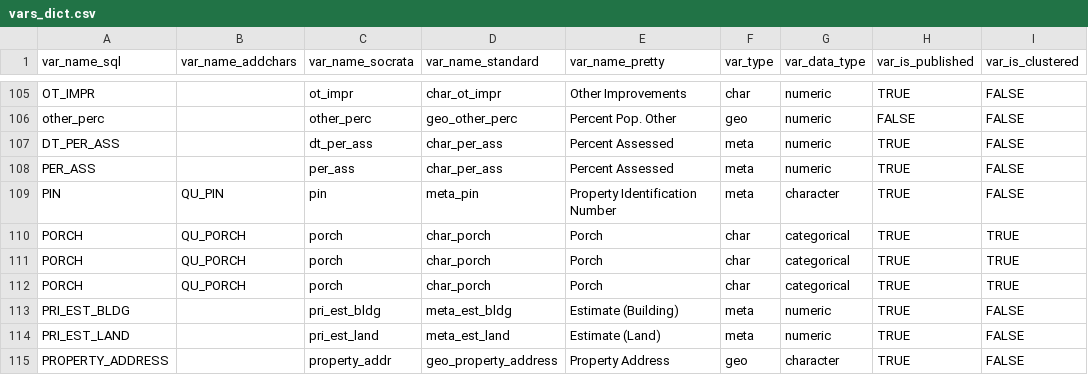
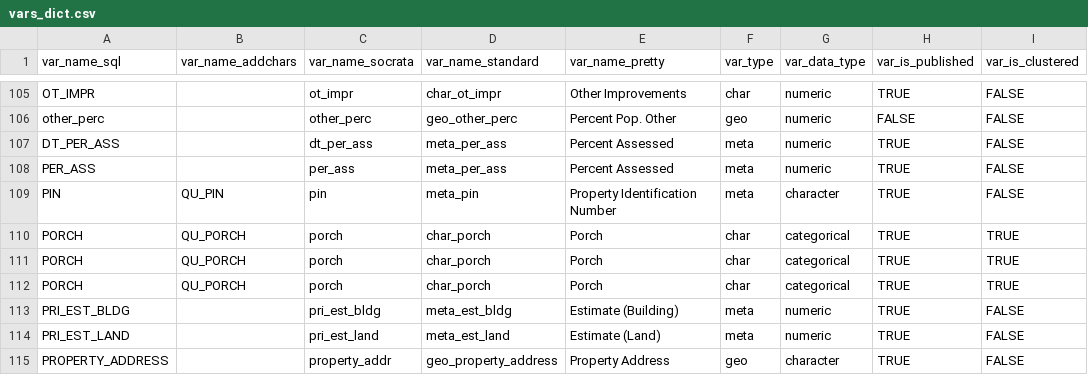
Before and after one commit to ccao-data/ccao, a CSV file: data-raw/vars_dict.csv, drawn as a sheet; only a part is shown, gaps mark what is left out; the diff names each change by its address in the sheet, - before the commit and + after, or states it on an @@ line.

Commit message:
Fix mislabeled PER_ASS var in dict

```diff
--- a/data-raw/vars_dict.csv
+++ b/data-raw/vars_dict.csv
-D107:D108 (var_name_standard): char_per_ass
+D107:D108 (var_name_standard): meta_per_ass
```
Also changed, not shown: 1 other file.
